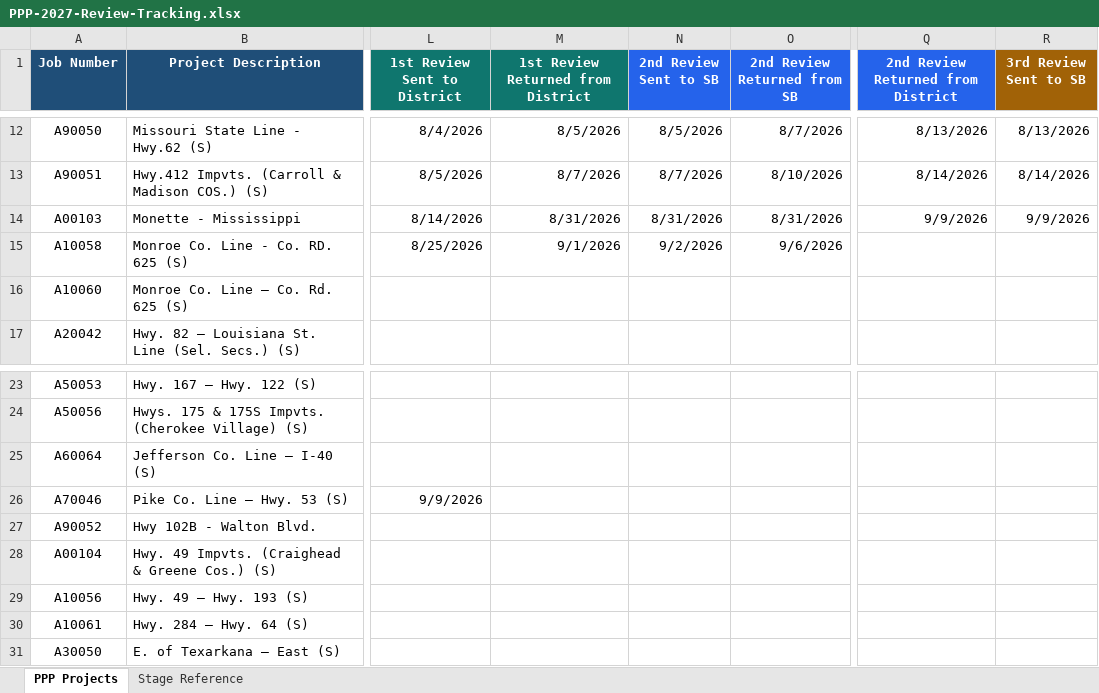
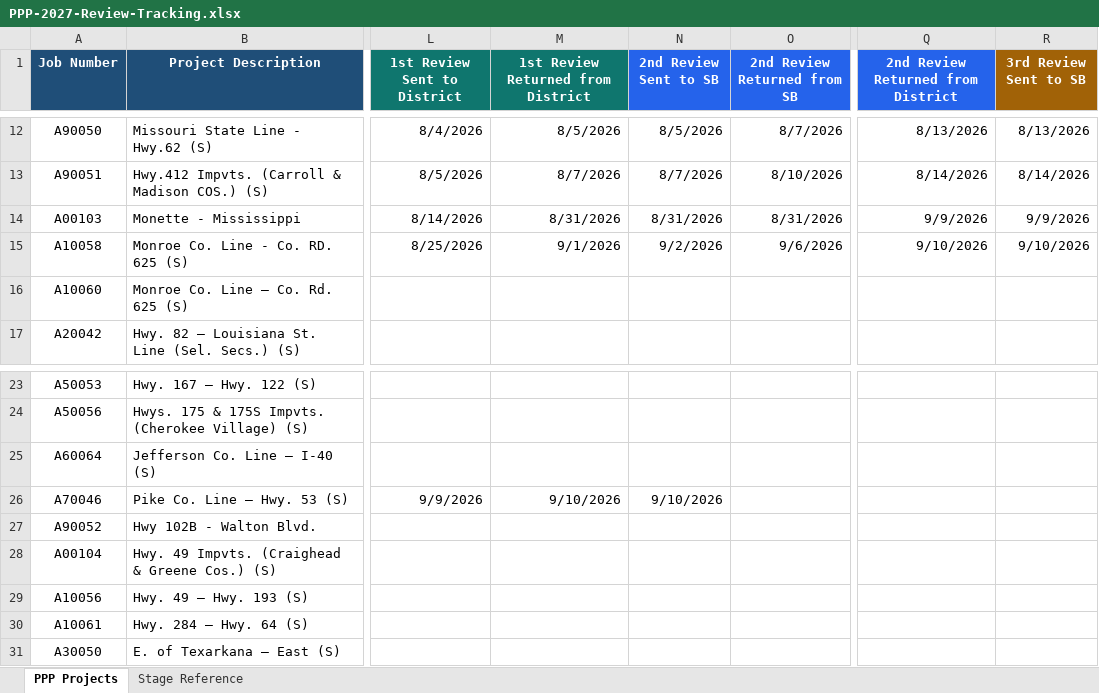
Before and after one commit to niwesh-ardot/2027-PPP-Review-Control-Center, an Excel workbook: data/PPP-2027-Review-Tracking.xlsx, sheet PPP Projects, drawn as a sheet; only a part is shown, gaps mark what is left out; values as stored, in another font and other column widths than the file's, no borders; table styles not drawn; the diff names each change by its address in the sheet, - before the commit and + after, or states it on an @@ line.

Commit message:
Spreadsheet updates 9.10.26@11:25AM

```diff
--- a/data/PPP-2027-Review-Tracking.xlsx (sheet PPP Projects)
+++ b/data/PPP-2027-Review-Tracking.xlsx (sheet PPP Projects)
-Q15: (empty)
+Q15: 9/10/2026
-R15 (3rd Review Sent to SB): (empty)
+R15 (3rd Review Sent to SB): 9/10/2026
-M26: (empty)
+M26: 9/10/2026
-N26 (2nd Review Sent to SB): (empty)
+N26 (2nd Review Sent to SB): 9/10/2026
```
